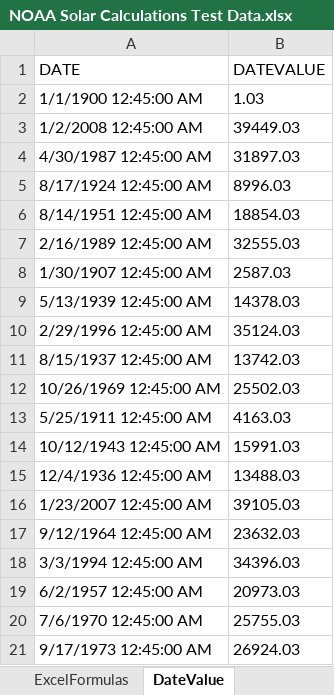
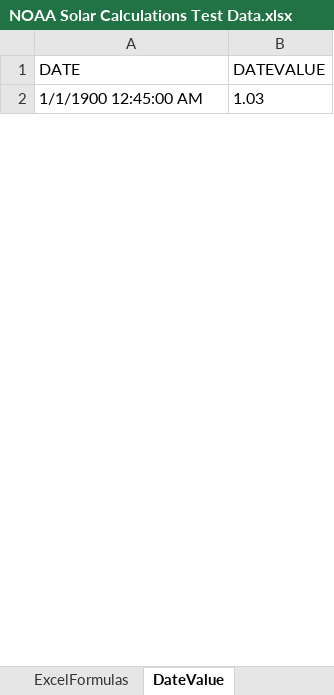
Before and after one commit to ARLM-Attic/solar-calculator, an Excel workbook: Source/Innovative.SolarCalculator.Tests/NOAA Solar Calculations Test Data.xlsx, sheet DateValue, drawn as a sheet; only a part is shown; values as stored, in another font and other column widths than the file's, no borders; removed rows and columns are numbered as before the commit, all else as after; the diff covers the shown part only; the diff names each change by its address in the sheet, - before the commit and + after, or states it on an @@ line.

```diff
--- a/Source/Innovative.SolarCalculator.Tests/NOAA Solar Calculations Test Data.xlsx (sheet DateValue)
+++ b/Source/Innovative.SolarCalculator.Tests/NOAA Solar Calculations Test Data.xlsx (sheet DateValue)
-row 3: 1/2/2008 12:45:00 AM | 39449.03
-row 4: 4/30/1987 12:45:00 AM | 31897.03
-row 5: 8/17/1924 12:45:00 AM | 8996.03
-row 6: 8/14/1951 12:45:00 AM | 18854.03
-row 7: 2/16/1989 12:45:00 AM | 32555.03
-row 8: 1/30/1907 12:45:00 AM | 2587.03
-row 9: 5/13/1939 12:45:00 AM | 14378.03
-row 10: 2/29/1996 12:45:00 AM | 35124.03
-row 11: 8/15/1937 12:45:00 AM | 13742.03
-row 12: 10/26/1969 12:45:00 AM | 25502.03
-row 13: 5/25/1911 12:45:00 AM | 4163.03
-row 14: 10/12/1943 12:45:00 AM | 15991.03
-row 15: 12/4/1936 12:45:00 AM | 13488.03
-row 16: 1/23/2007 12:45:00 AM | 39105.03
-row 17: 9/12/1964 12:45:00 AM | 23632.03
-row 18: 3/3/1994 12:45:00 AM | 34396.03
-row 19: 6/2/1957 12:45:00 AM | 20973.03
-row 20: 7/6/1970 12:45:00 AM | 25755.03
-row 21: 9/17/1973 12:45:00 AM | 26924.03
```
Also changed, not shown: 35 added rows and 16 removed rows elsewhere in this sheet, sheet ExcelFormulas, 3 other files.
